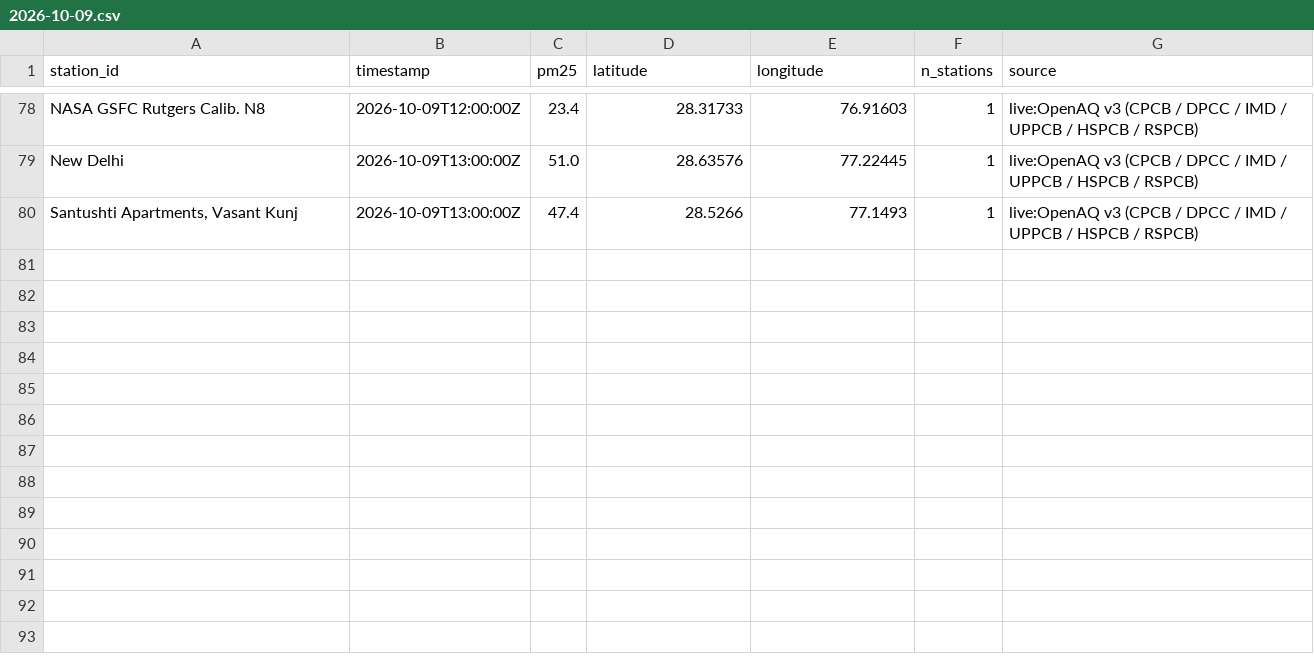
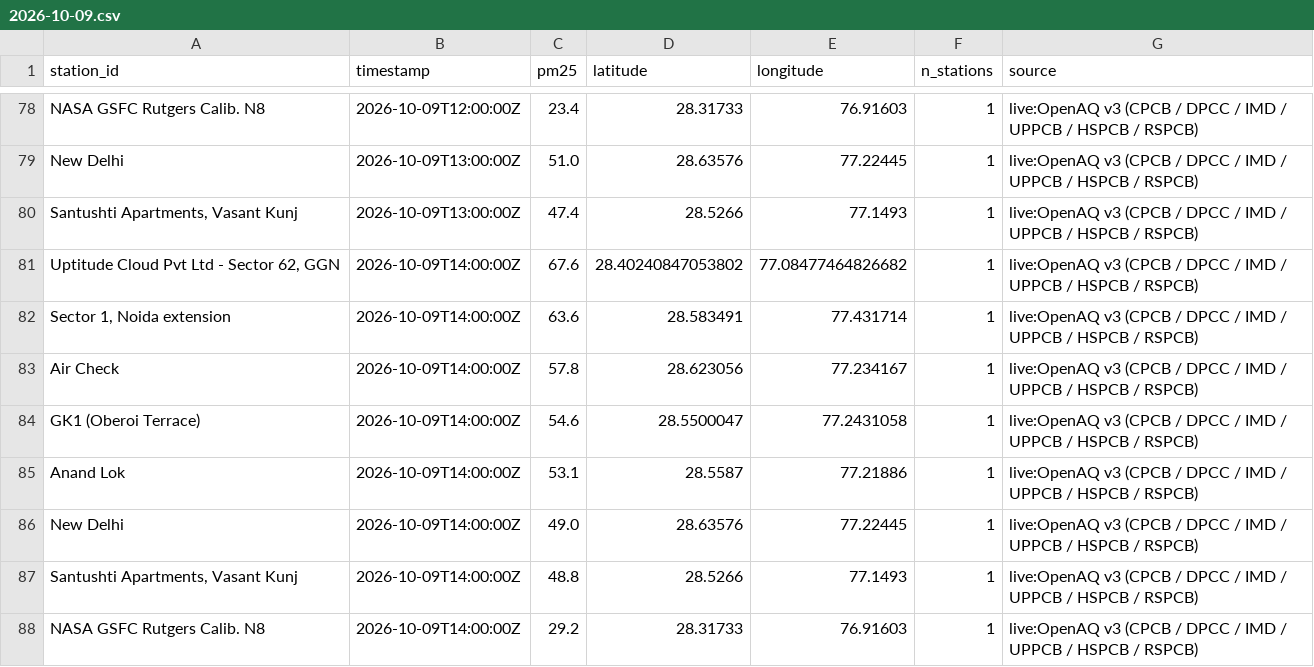
Before and after one commit to jeyamoorthi/AREE, a CSV file: observations/2026-10-09.csv, drawn as a sheet; only a part is shown, gaps mark what is left out; the diff names each change by its address in the sheet, - before the commit and + after, or states it on an @@ line.

```diff
--- a/observations/2026-10-09.csv
+++ b/observations/2026-10-09.csv
+row 81: Uptitude Cloud Pvt Ltd - Sector 62, GGN | 2026-10-09T14:00:00Z | 67.6 | 28.40240847053802 | 77.08477464826682 | 1 | live:OpenAQ v3 (CPCB / DPCC / IMD / UPPCB / HSPCB / RSPCB)
+row 82: Sector 1, Noida extension | 2026-10-09T14:00:00Z | 63.6 | 28.583491 | 77.431714 | 1 | live:OpenAQ v3 (CPCB / DPCC / IMD / UPPCB / HSPCB / RSPCB)
+row 83: Air Check | 2026-10-09T14:00:00Z | 57.8 | 28.623056 | 77.234167 | 1 | live:OpenAQ v3 (CPCB / DPCC / IMD / UPPCB / HSPCB / RSPCB)
+row 84: GK1 (Oberoi Terrace) | 2026-10-09T14:00:00Z | 54.6 | 28.5500047 | 77.2431058 | 1 | live:OpenAQ v3 (CPCB / DPCC / IMD / UPPCB / HSPCB / RSPCB)
+row 85: Anand Lok | 2026-10-09T14:00:00Z | 53.1 | 28.5587 | 77.21886 | 1 | live:OpenAQ v3 (CPCB / DPCC / IMD / UPPCB / HSPCB / RSPCB)
+row 86: New Delhi | 2026-10-09T14:00:00Z | 49.0 | 28.63576 | 77.22445 | 1 | live:OpenAQ v3 (CPCB / DPCC / IMD / UPPCB / HSPCB / RSPCB)
+row 87: Santushti Apartments, Vasant Kunj | 2026-10-09T14:00:00Z | 48.8 | 28.5266 | 77.1493 | 1 | live:OpenAQ v3 (CPCB / DPCC / IMD / UPPCB / HSPCB / RSPCB)
+row 88: NASA GSFC Rutgers Calib. N8 | 2026-10-09T14:00:00Z | 29.2 | 28.31733 | 76.91603 | 1 | live:OpenAQ v3 (CPCB / DPCC / IMD / UPPCB / HSPCB / RSPCB)
```
Also changed, not shown: 1 other file.
